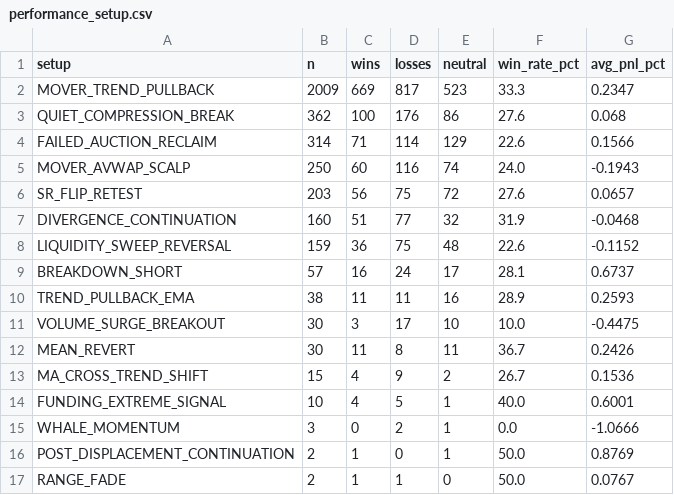
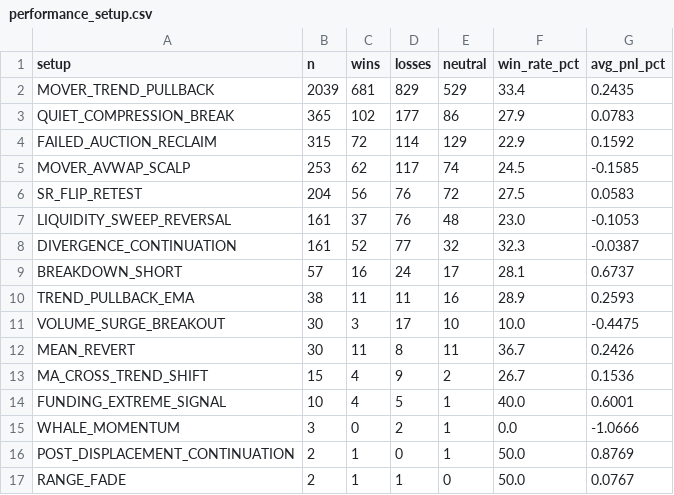
Before and after one commit to mkmk749278/360-v2, a CSV file: monitor/report/analysis/performance_setup.csv, drawn as a sheet.

```diff
--- a/monitor/report/analysis/performance_setup.csv
+++ b/monitor/report/analysis/performance_setup.csv
@@ -1,9 +1,9 @@
 setup,n,wins,losses,neutral,win_rate_pct,avg_pnl_pct
-MOVER_TREND_PULLBACK,2009,669,817,523,33.3,0.2347
-QUIET_COMPRESSION_BREAK,362,100,176,86,27.6,0.068
-FAILED_AUCTION_RECLAIM,314,71,114,129,22.6,0.1566
-MOVER_AVWAP_SCALP,250,60,116,74,24.0,-0.1943
-SR_FLIP_RETEST,203,56,75,72,27.6,0.0657
-DIVERGENCE_CONTINUATION,160,51,77,32,31.9,-0.0468
-LIQUIDITY_SWEEP_REVERSAL,159,36,75,48,22.6,-0.1152
+MOVER_TREND_PULLBACK,2039,681,829,529,33.4,0.2435
+QUIET_COMPRESSION_BREAK,365,102,177,86,27.9,0.0783
+FAILED_AUCTION_RECLAIM,315,72,114,129,22.9,0.1592
+MOVER_AVWAP_SCALP,253,62,117,74,24.5,-0.1585
+SR_FLIP_RETEST,204,56,76,72,27.5,0.0583
+LIQUIDITY_SWEEP_REVERSAL,161,37,76,48,23.0,-0.1053
+DIVERGENCE_CONTINUATION,161,52,77,32,32.3,-0.0387
 BREAKDOWN_SHORT,57,16,24,17,28.1,0.6737
```
Also changed, not shown: 11 other files.
